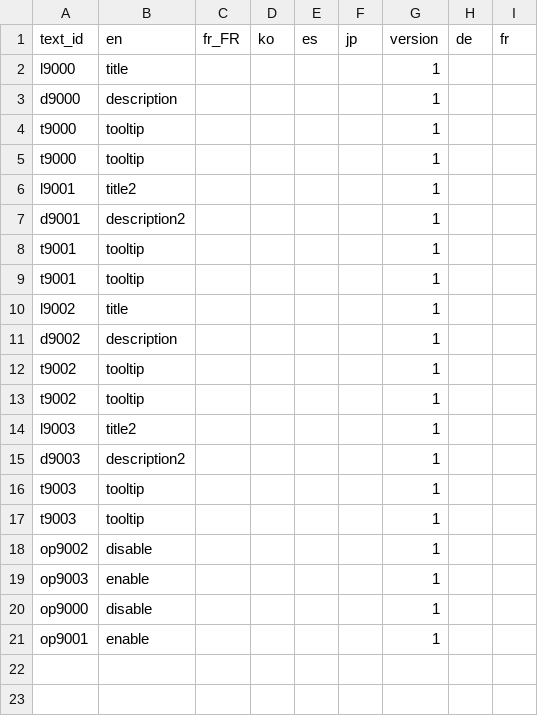
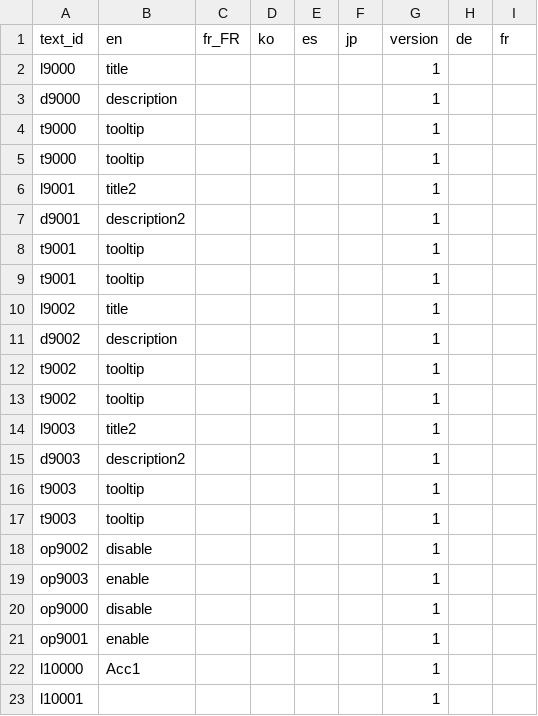
Before and after one commit to AravindSaiP/metadata, a CSV file: labels.csv, drawn as a sheet; the diff names each change by its address in the sheet, - before the commit and + after, or states it on an @@ line.

```diff
--- a/labels.csv
+++ b/labels.csv
+row 22: l10000 | Acc1 |  |  |  |  | 1
+row 23: l10001 |  |  |  |  |  | 1
```
Also changed, not shown: groups.csv, 9 other files.
